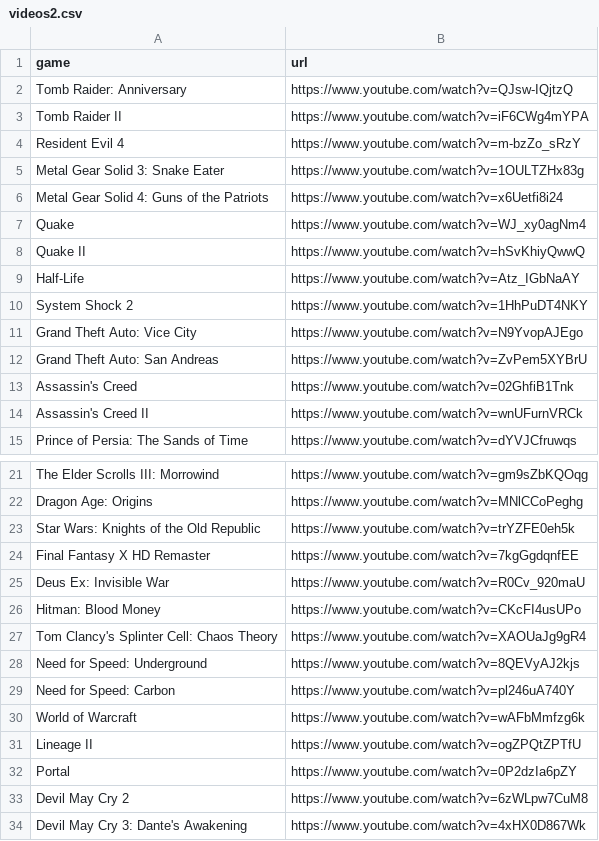
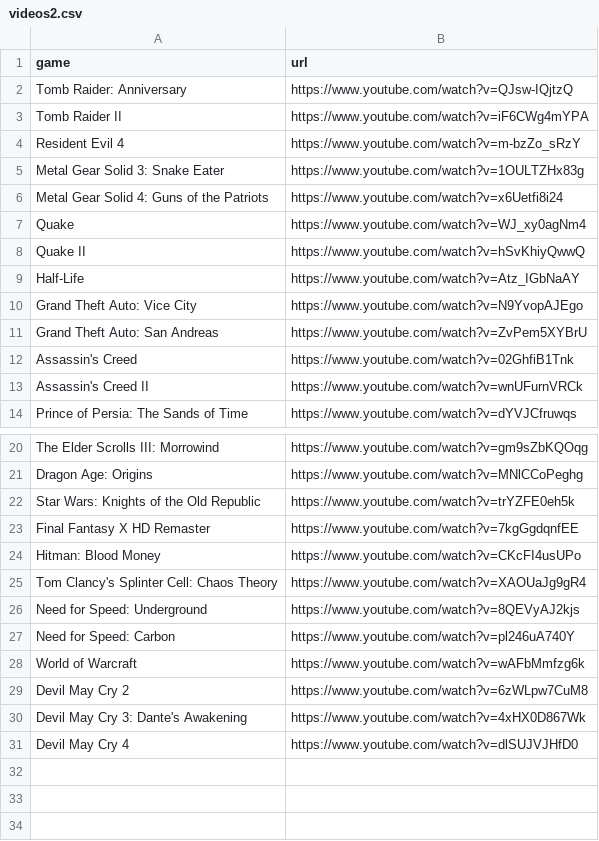
Before and after one commit to badigadiii/generating-annotations, a CSV file: data/videos2.csv, drawn as a sheet; only a part is shown, gaps mark what is left out; the shorter side is filled out with more unchanged rows; the diff names each change by its address in the sheet, - before the commit and + after, or states it on an @@ line.

```diff
--- a/data/videos2.csv
+++ b/data/videos2.csv
-row 10: System Shock 2 | https://www.youtube.com/watch?v=1HhPuDT4NKY
-row 25: Deus Ex: Invisible War | https://www.youtube.com/watch?v=R0Cv_920maU
-row 31: Lineage II | https://www.youtube.com/watch?v=ogZPQtZPTfU
-row 32: Portal | https://www.youtube.com/watch?v=0P2dzIa6pZY
```
Also changed, not shown: 1 other file.
